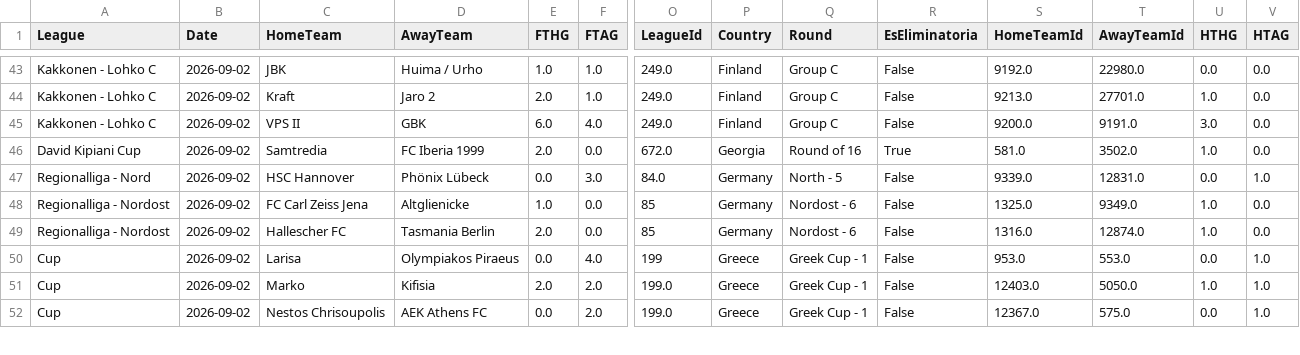
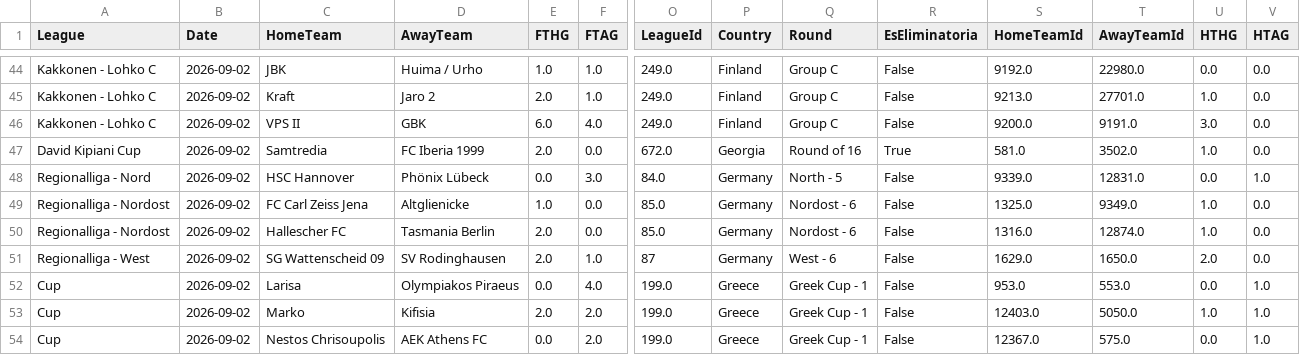
Before and after one commit to MatiasEspildora/pulpo-paul-bot, a CSV file: historico_mensual/football/historico_2026_09.csv, drawn as a sheet; only a part is shown, gaps mark what is left out; addresses are those after the commit; rows hold the shown columns only; the diff covers the shown part only; the diff names each change by its address in the sheet, - before the commit and + after, or states it on an @@ line.

```diff
--- a/historico_mensual/football/historico_2026_09.csv
+++ b/historico_mensual/football/historico_2026_09.csv
-O49:O50 (LeagueId): 85
+O49:O50 (LeagueId): 85.0
+row 51: Regionalliga - West | 2026-09-02 | SG Wattenscheid 09 | SV Rodinghausen | 2.0 | 1.0 | 87 | Germany | West - 6 | False | 1629.0 | 1650.0 | 2.0 | 0.0
-O52 (LeagueId): 199
+O52 (LeagueId): 199.0
```
Also changed, not shown: 4 added rows and 17 edited cells elsewhere in this file, 1 other file.
